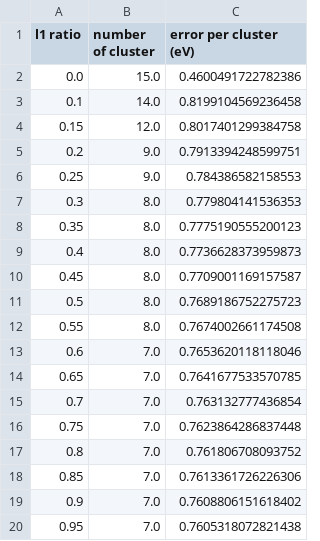
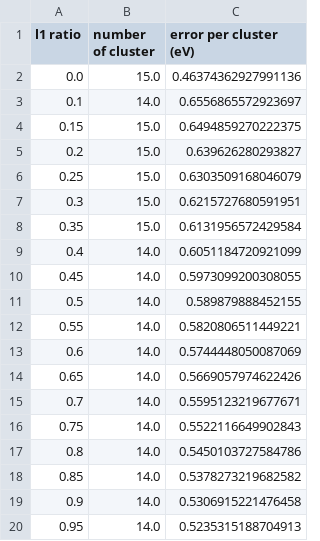
Before and after one commit to VlachosGroup/SAC-Scaling-Laws, a CSV file: enet_Ebind/enet_data.csv, drawn as a sheet.

```diff
--- a/enet_Ebind/enet_data.csv
+++ b/enet_Ebind/enet_data.csv
@@ -1,20 +1,20 @@
 l1 ratio,number of cluster,error per cluster (eV)
-0.0,15.0,0.4600491722782386
-0.1,14.0,0.8199104569236458
-0.15,12.0,0.8017401299384758
-0.2,9.0,0.7913394248599751
-0.25,9.0,0.784386582158553
-0.3,8.0,0.779804141536353
-0.35,8.0,0.7775190555200123
-0.4,8.0,0.7736628373959873
-0.45,8.0,0.7709001169157587
-0.5,8.0,0.7689186752275723
-0.55,8.0,0.7674002661174508
-0.6,7.0,0.7653620118118046
-0.65,7.0,0.7641677533570785
-0.7,7.0,0.763132777436854
-0.75,7.0,0.7623864286837448
-0.8,7.0,0.761806708093752
-0.85,7.0,0.7613361726226306
-0.9,7.0,0.7608806151618402
-0.95,7.0,0.7605318072821438
+0.0,15.0,0.46374362927991136
+0.1,14.0,0.6556865572923697
+0.15,15.0,0.6494859270222375
+0.2,15.0,0.639626280293827
+0.25,15.0,0.6303509168046079
+0.3,15.0,0.6215727680591951
+0.35,15.0,0.6131956572429584
+0.4,14.0,0.6051184720921099
+0.45,14.0,0.5973099200308055
+0.5,14.0,0.589879888452155
+0.55,14.0,0.5820806511449221
+0.6,14.0,0.5744448050087069
+0.65,14.0,0.5669057974622426
+0.7,14.0,0.5595123219677671
+0.75,14.0,0.5522116649902843
+0.8,14.0,0.5450103727584786
+0.85,14.0,0.5378273219682582
+0.9,14.0,0.5306915221476458
+0.95,14.0,0.5235315188704913
```
Also changed, not shown: enet/enet_data.csv, 43 other files.
